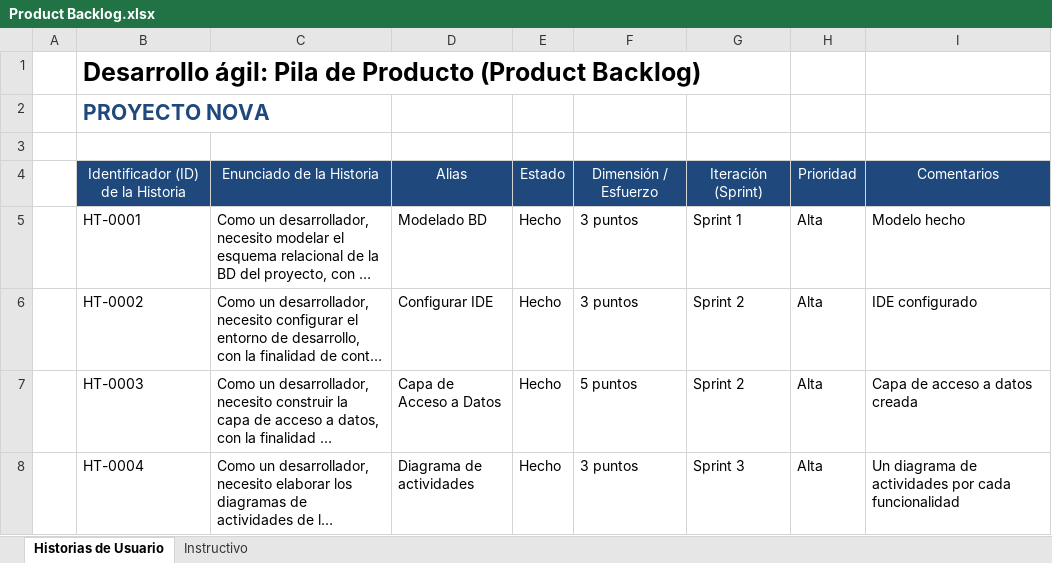
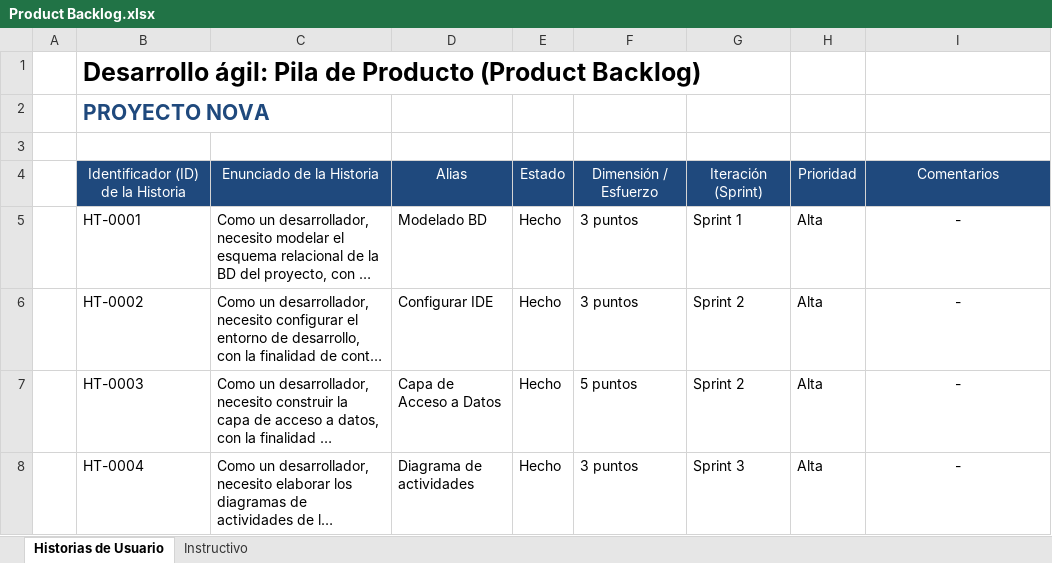
Before and after one commit to andres0v13d0/nova, an Excel workbook: Documentos/Product Backlog.xlsx, sheet Historias de Usuario, drawn as a sheet; only a part is shown; long unchanged cells end in …; values as stored, in another font and other column widths than the file's, no borders; the diff covers the shown part only; the diff names each change by its address in the sheet, - before the commit and + after, or states it on an @@ line.

```diff
--- a/Documentos/Product Backlog.xlsx (sheet Historias de Usuario)
+++ b/Documentos/Product Backlog.xlsx (sheet Historias de Usuario)
-I5: Modelo hecho
+I5: -
-I5:I8 alignment: left
+I5:I8 alignment: center
-I6: IDE configurado
+I6: -
-I7: Capa de acceso a datos creada
+I7: -
-I8: Un diagrama de actividades por cada funcionalidad
+I8: -
```
Also changed, not shown: 40 removed rows, 10 edited cells and cell formats elsewhere in this sheet.
